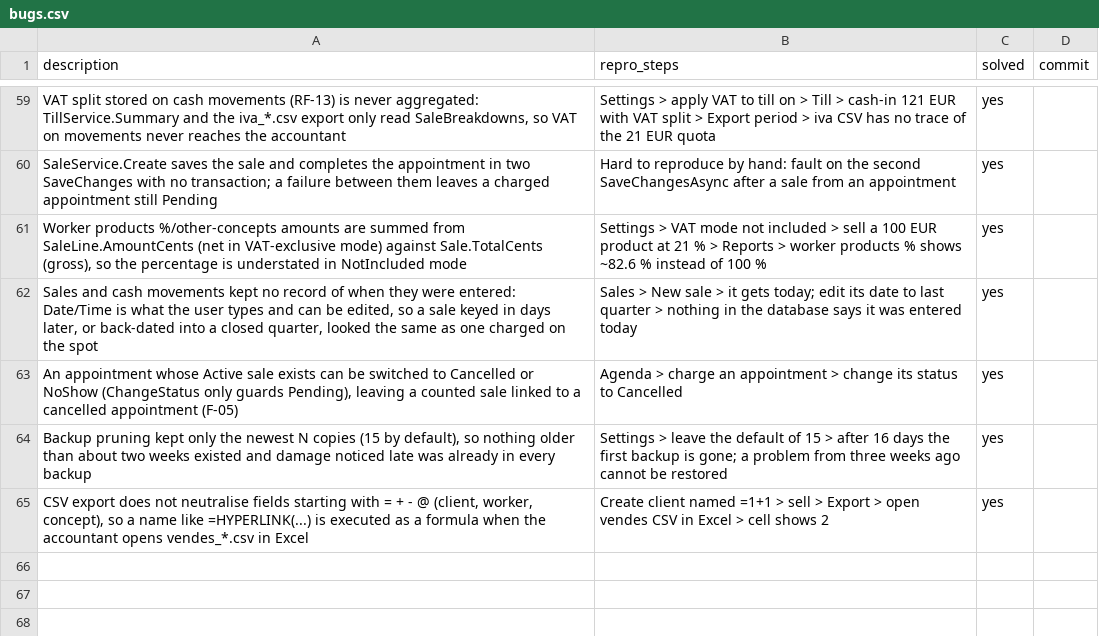
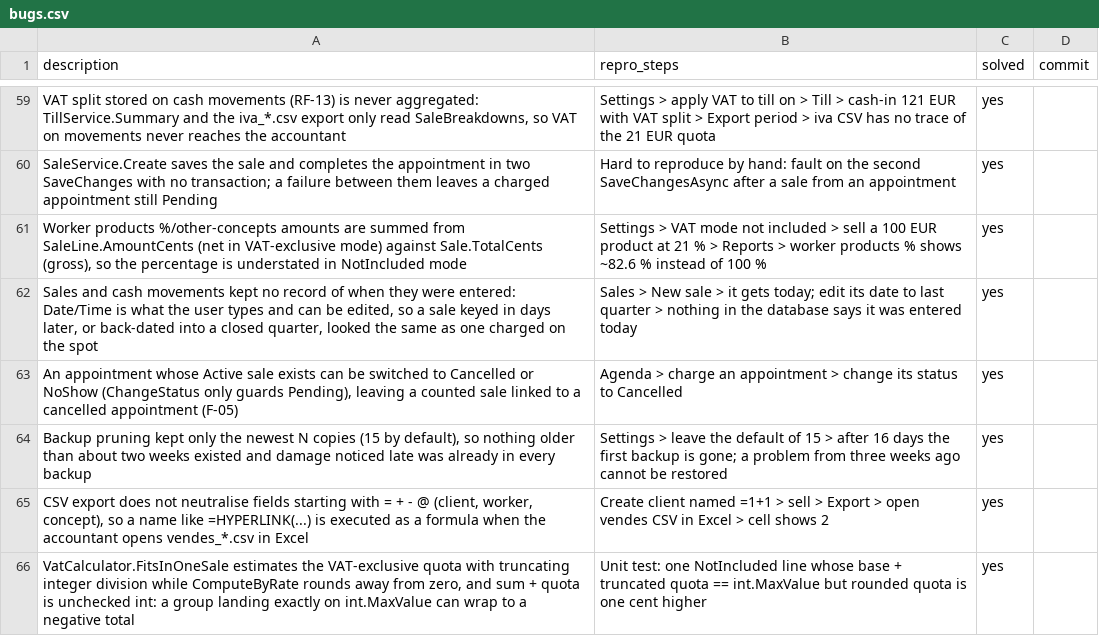
Before and after one commit to danielhoyosceldran/eva-gest, a CSV file: bugs.csv, drawn as a sheet; only a part is shown, gaps mark what is left out.

```diff
--- a/bugs.csv
+++ b/bugs.csv
@@ -65 +65,2 @@ description,repro_steps,solved,commit
 "CSV export does not neutralise fields starting with = + - @ (client, worker, concept), so a name like =HYPERLINK(...) is executed as a formula when the accountant opens vendes_*.csv in Excel","Create client named =1+1 > sell > Export > open vendes CSV in Excel > cell shows 2",yes,
+"VatCalculator.FitsInOneSale estimates the VAT-exclusive quota with truncating integer division while ComputeByRate rounds away from zero, and sum + quota is unchecked int: a group landing exactly on int.MaxValue can wrap to a negative total","Unit test: one NotIncluded line whose base + truncated quota == int.MaxValue but rounded quota is one cent higher",yes,
```
Also changed, not shown: 2 other files.
